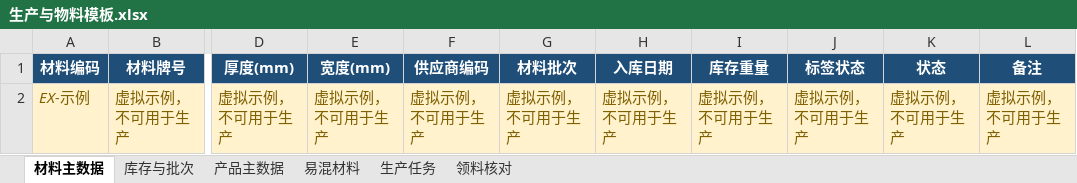
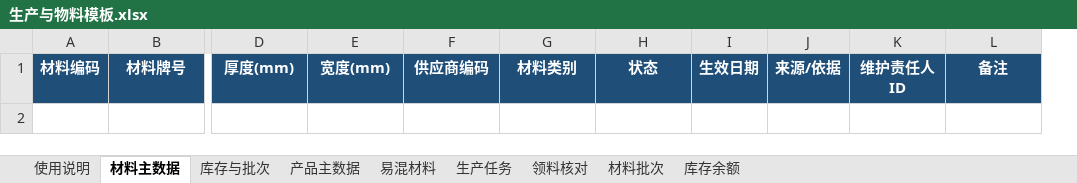
Before and after one commit to wang-minghan/notbook, an Excel workbook: 02_Areas/工作经历/鑫犇电子有限公司/01_生产部/生产车间/生产与物料模板.xlsx, sheet 材料主数据, drawn as a sheet; only a part is shown, gaps mark what is left out; values as stored, in another font and other column widths than the file's, no borders; removed rows and columns are numbered as before the commit, all else as after; rows hold the shown columns only; the diff names each change by its address in the sheet, - before the commit and + after, or states it on an @@ line.

```diff
--- a/02_Areas/工作经历/鑫犇电子有限公司/01_生产部/生产车间/生产与物料模板.xlsx (sheet 材料主数据)
+++ b/02_Areas/工作经历/鑫犇电子有限公司/01_生产部/生产车间/生产与物料模板.xlsx (sheet 材料主数据)
+sheet tab: 使用说明
+sheet tab: 材料批次
+sheet tab: 库存余额
-column H, row 1: 入库日期
-column I, row 1: 库存重量
-column J, row 1: 标签状态
+column I, row 1: 生效日期
+column J, row 1: 来源/依据
+column K, row 1: 维护责任人ID
-G1: 材料批次
+G1: 材料类别
-row 2: EX-示例 | 虚拟示例，不可用于生产 | 虚拟示例，不可用于生产 | 虚拟示例，不可用于生产 | 虚拟示例，不可用于生产 | 虚拟示例，不可用于生产 | 虚拟示例，不可用于生产 | 虚拟示例，不可用于生产 | 虚拟示例，不可用于生产 | 虚拟示例，不可用于生产 | 虚拟示例，不可用于生产
```
Also changed, not shown: sheet 库存与批次, sheet 领料核对, sheet 生产任务, 02_Areas/工作经历/鑫犇电子有限公司/00_公司治理/鑫犇电子_公司组织架构与职责矩阵模板.xlsx, 02_Areas/工作经历/鑫犇电子有限公司/02_品质部/质量管理与检验模板.xlsx, 51 other files.
